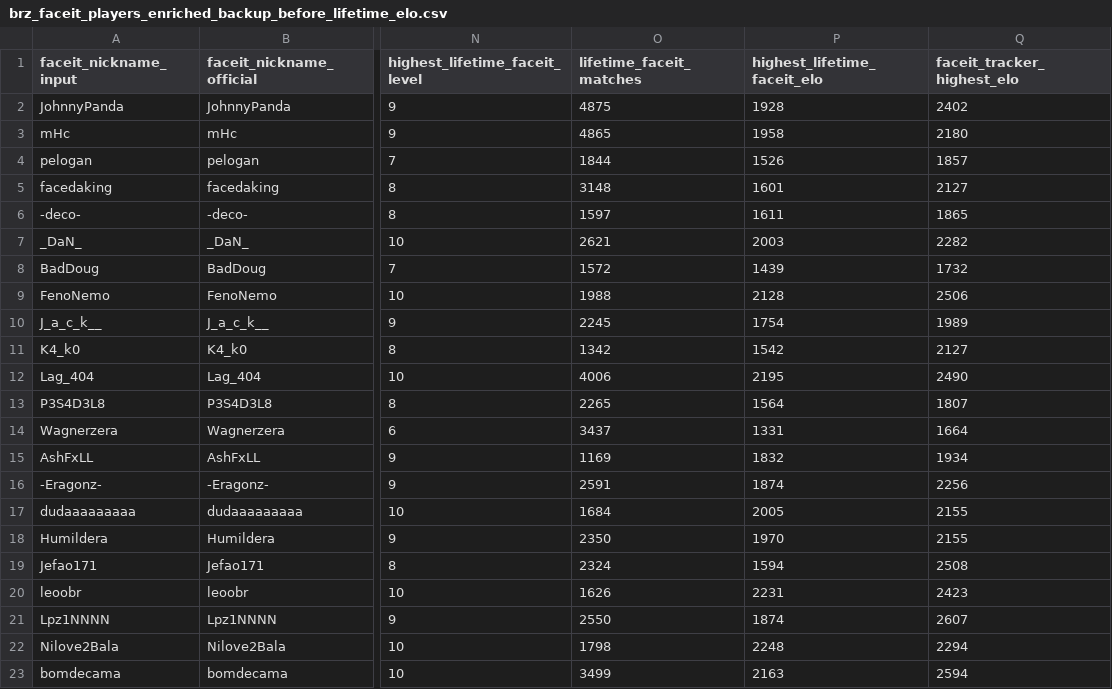
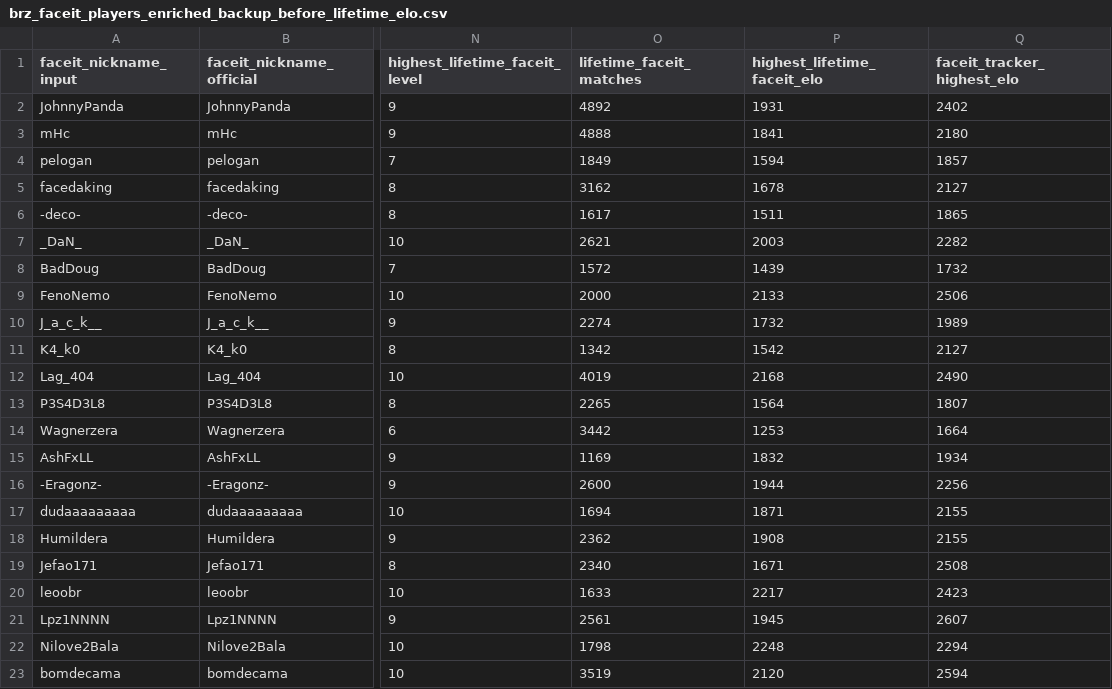
Before and after one commit to johnny-paixao/brz-cards, a CSV file: data/brz_faceit_players_enriched_backup_before_lifetime_elo.csv, drawn as a sheet; only a part is shown, gaps mark what is left out; the diff covers the shown part only; the diff names each change by its address in the sheet, - before the commit and + after, or states it on an @@ line.

```diff
--- a/data/brz_faceit_players_enriched_backup_before_lifetime_elo.csv
+++ b/data/brz_faceit_players_enriched_backup_before_lifetime_elo.csv
-O2 (lifetime_faceit_matches): 4875
+O2 (lifetime_faceit_matches): 4892
-P2 (highest_lifetime_faceit_elo): 1928
+P2 (highest_lifetime_faceit_elo): 1931
-O3 (lifetime_faceit_matches): 4865
+O3 (lifetime_faceit_matches): 4888
-P3 (highest_lifetime_faceit_elo): 1958
+P3 (highest_lifetime_faceit_elo): 1841
-O4 (lifetime_faceit_matches): 1844
+O4 (lifetime_faceit_matches): 1849
-P4 (highest_lifetime_faceit_elo): 1526
+P4 (highest_lifetime_faceit_elo): 1594
-O5 (lifetime_faceit_matches): 3148
+O5 (lifetime_faceit_matches): 3162
-P5 (highest_lifetime_faceit_elo): 1601
+P5 (highest_lifetime_faceit_elo): 1678
-O6 (lifetime_faceit_matches): 1597
+O6 (lifetime_faceit_matches): 1617
-P6 (highest_lifetime_faceit_elo): 1611
+P6 (highest_lifetime_faceit_elo): 1511
-O9 (lifetime_faceit_matches): 1988
+O9 (lifetime_faceit_matches): 2000
-P9 (highest_lifetime_faceit_elo): 2128
+P9 (highest_lifetime_faceit_elo): 2133
-O10 (lifetime_faceit_matches): 2245
+O10 (lifetime_faceit_matches): 2274
-P10 (highest_lifetime_faceit_elo): 1754
+P10 (highest_lifetime_faceit_elo): 1732
-O12 (lifetime_faceit_matches): 4006
+O12 (lifetime_faceit_matches): 4019
-P12 (highest_lifetime_faceit_elo): 2195
+P12 (highest_lifetime_faceit_elo): 2168
-O14 (lifetime_faceit_matches): 3437
+O14 (lifetime_faceit_matches): 3442
-P14 (highest_lifetime_faceit_elo): 1331
+P14 (highest_lifetime_faceit_elo): 1253
-O16 (lifetime_faceit_matches): 2591
+O16 (lifetime_faceit_matches): 2600
-P16 (highest_lifetime_faceit_elo): 1874
+P16 (highest_lifetime_faceit_elo): 1944
-O17 (lifetime_faceit_matches): 1684
+O17 (lifetime_faceit_matches): 1694
-P17 (highest_lifetime_faceit_elo): 2005
+P17 (highest_lifetime_faceit_elo): 1871
-O18 (lifetime_faceit_matches): 2350
+O18 (lifetime_faceit_matches): 2362
-P18 (highest_lifetime_faceit_elo): 1970
+P18 (highest_lifetime_faceit_elo): 1908
-O19 (lifetime_faceit_matches): 2324
+O19 (lifetime_faceit_matches): 2340
-P19 (highest_lifetime_faceit_elo): 1594
+P19 (highest_lifetime_faceit_elo): 1671
-O20 (lifetime_faceit_matches): 1626
+O20 (lifetime_faceit_matches): 1633
-P20 (highest_lifetime_faceit_elo): 2231
+P20 (highest_lifetime_faceit_elo): 2217
-O21 (lifetime_faceit_matches): 2550
+O21 (lifetime_faceit_matches): 2561
-P21 (highest_lifetime_faceit_elo): 1874
+P21 (highest_lifetime_faceit_elo): 1945
-O23 (lifetime_faceit_matches): 3499
+O23 (lifetime_faceit_matches): 3519
-P23 (highest_lifetime_faceit_elo): 2163
+P23 (highest_lifetime_faceit_elo): 2120
```
Also changed, not shown: 1 added row and 26 edited cells elsewhere in this file, data/brz_faceit_players.csv, data/brz_faceit_players_enriched.csv.
